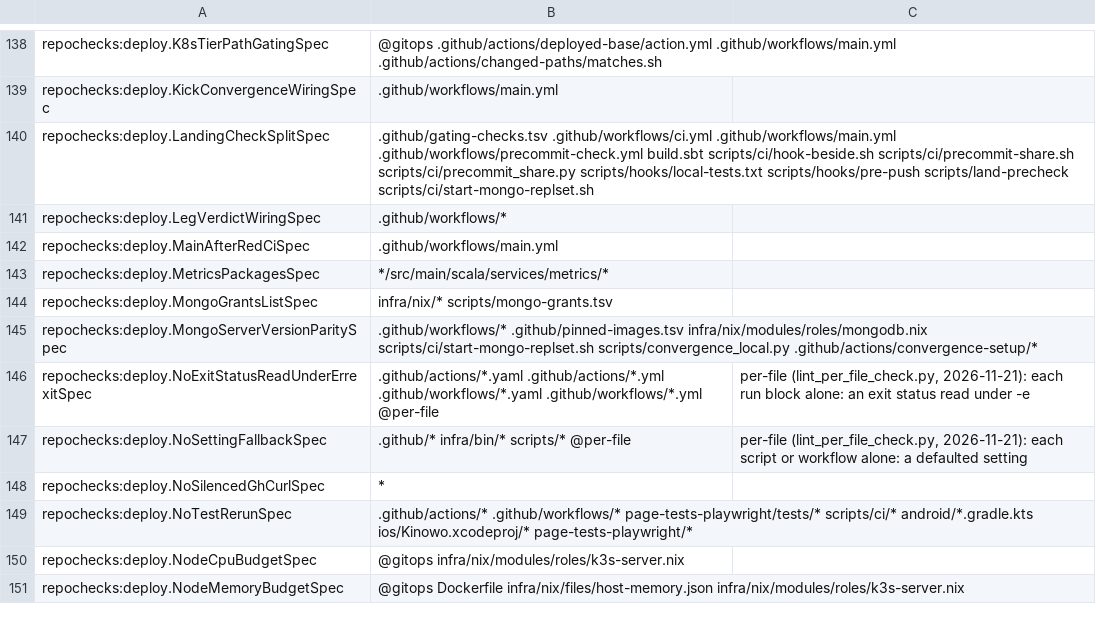
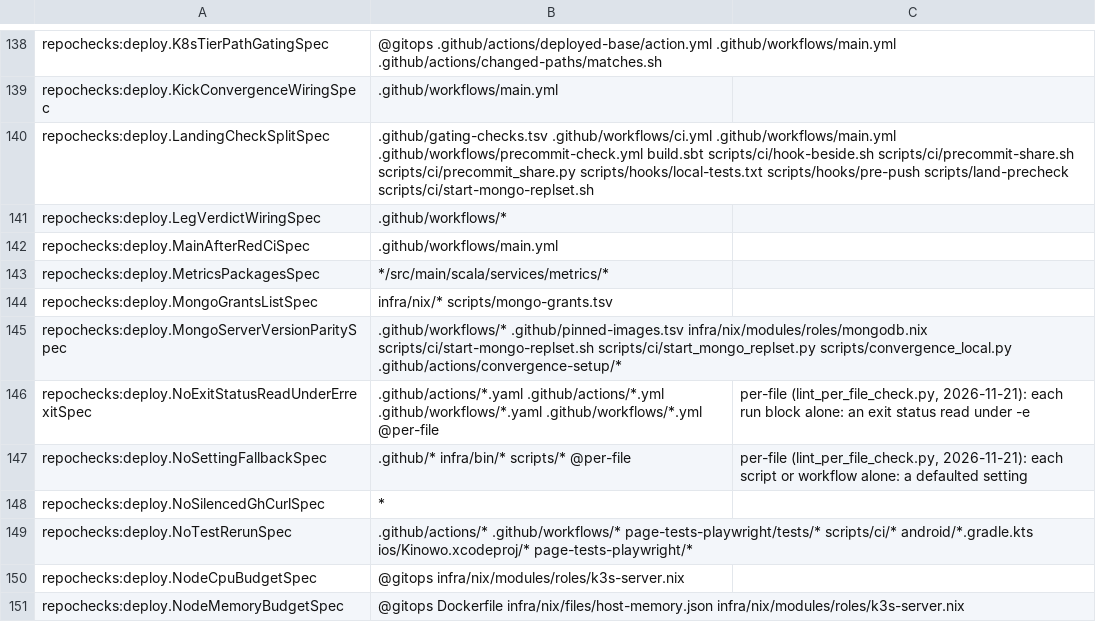
Before and after one commit to pawelkrupinski/movies, a TSV file: scripts/hooks/lint-registry.tsv, drawn as a sheet; only a part is shown, gaps mark what is left out.

```diff
--- a/scripts/hooks/lint-registry.tsv
+++ b/scripts/hooks/lint-registry.tsv
@@ -144,3 +144,3 @@ repochecks:deploy.MetricsPackagesSpec	*/src/main/scala/services/metrics/*
 repochecks:deploy.MongoGrantsListSpec	infra/nix/* scripts/mongo-grants.tsv
-repochecks:deploy.MongoServerVersionParitySpec	.github/workflows/* .github/pinned-images.tsv infra/nix/modules/roles/mongodb.nix scripts/ci/start-mongo-replset.sh scripts/convergence_local.py .github/actions/convergence-setup/*
+repochecks:deploy.MongoServerVersionParitySpec	.github/workflows/* .github/pinned-images.tsv infra/nix/modules/roles/mongodb.nix scripts/ci/start-mongo-replset.sh scripts/ci/start_mongo_replset.py scripts/convergence_local.py .github/actions/convergence-setup/*
 repochecks:deploy.NoExitStatusReadUnderErrexitSpec	.github/actions/*.yaml .github/actions/*.yml .github/workflows/*.yaml .github/workflows/*.yml @per-file	per-file (lint_per_file_check.py, 2026-11-21): each run block alone: an exit status read under -e
```
Also changed, not shown: scripts/tool-catalogue/migration-classes.tsv, 9 other files.
